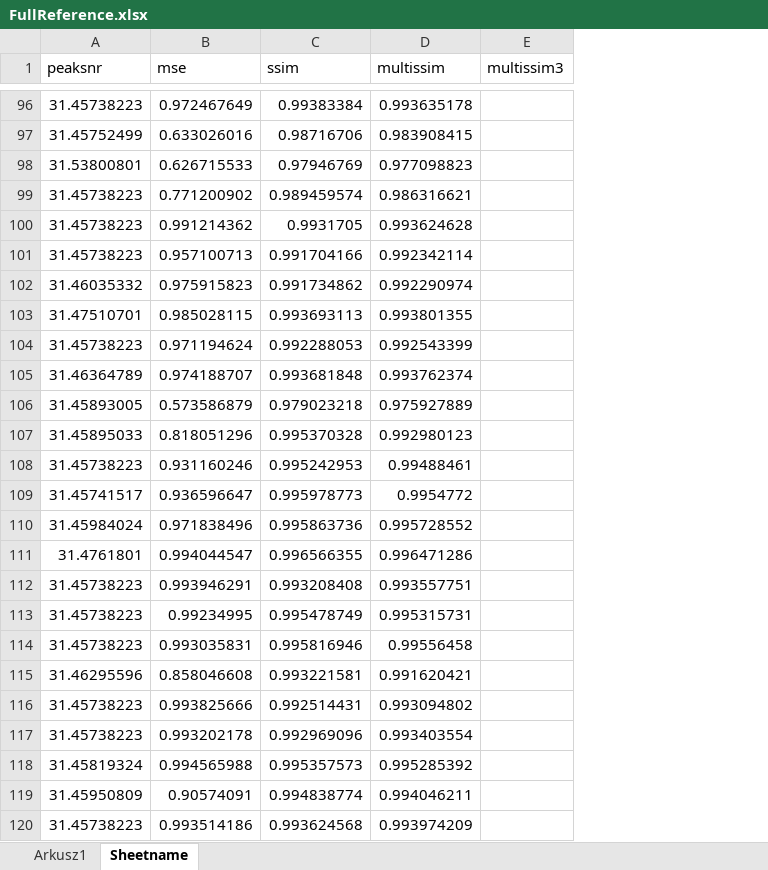
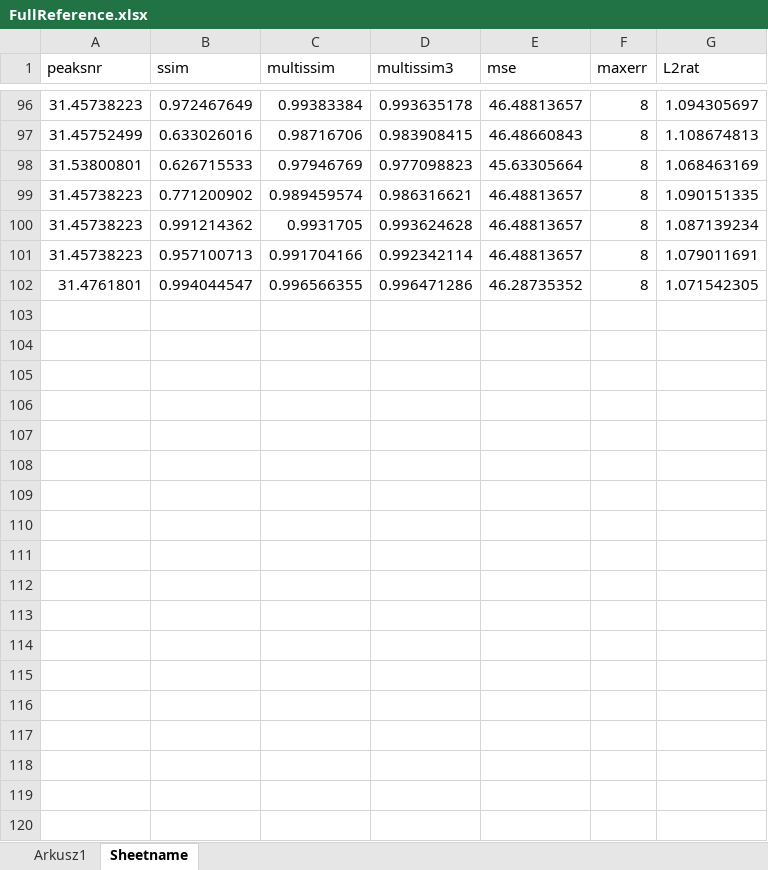
Before and after one commit to weronikakulbaka/Watermarking, an Excel workbook: metrics/FullReference.xlsx, sheet Sheetname, drawn as a sheet; only a part is shown, gaps mark what is left out; values as stored, in another font and other column widths than the file's, no borders; removed rows and columns are numbered as before the commit, all else as after; the diff covers the shown part only; the diff names each change by its address in the sheet, - before the commit and + after, or states it on an @@ line.

```diff
--- a/metrics/FullReference.xlsx (sheet Sheetname)
+++ b/metrics/FullReference.xlsx (sheet Sheetname)
-column E (multissim3), empty
+column E (mse), rows 96-102: 46.48813657 | 46.48660843 | 45.63305664 | 46.48813657 | 46.48813657 | 46.48813657 | 46.28735352
+column F (maxerr), rows 96-102: all 8
+column G (L2rat), rows 96-102: 1.094305697 | 1.108674813 | 1.068463169 | 1.090151335 | 1.087139234 | 1.079011691 | 1.071542305
-B1: mse
+B1: ssim
-C1: ssim
+C1: multissim
-D1: multissim
+D1: multissim3
-row 102: 31.46035332 | 0.975915823 | 0.991734862 | 0.992290974
-row 103: 31.47510701 | 0.985028115 | 0.993693113 | 0.993801355
-row 104: 31.45738223 | 0.971194624 | 0.992288053 | 0.992543399
-row 105: 31.46364789 | 0.974188707 | 0.993681848 | 0.993762374
-row 106: 31.45893005 | 0.573586879 | 0.979023218 | 0.975927889
-row 107: 31.45895033 | 0.818051296 | 0.995370328 | 0.992980123
-row 108: 31.45738223 | 0.931160246 | 0.995242953 | 0.99488461
-row 109: 31.45741517 | 0.936596647 | 0.995978773 | 0.9954772
-row 110: 31.45984024 | 0.971838496 | 0.995863736 | 0.995728552
-row 112: 31.45738223 | 0.993946291 | 0.993208408 | 0.993557751
-row 113: 31.45738223 | 0.99234995 | 0.995478749 | 0.995315731
-row 114: 31.45738223 | 0.993035831 | 0.995816946 | 0.99556458
-row 115: 31.46295596 | 0.858046608 | 0.993221581 | 0.991620421
-row 116: 31.45738223 | 0.993825666 | 0.992514431 | 0.993094802
-row 117: 31.45738223 | 0.993202178 | 0.992969096 | 0.993403554
-row 118: 31.45819324 | 0.994565988 | 0.995357573 | 0.995285392
-row 119: 31.45950809 | 0.90574091 | 0.994838774 | 0.994046211
-row 120: 31.45738223 | 0.993514186 | 0.993624568 | 0.993974209
```
Also changed, not shown: 151 removed rows elsewhere in this sheet, 22 other files.
